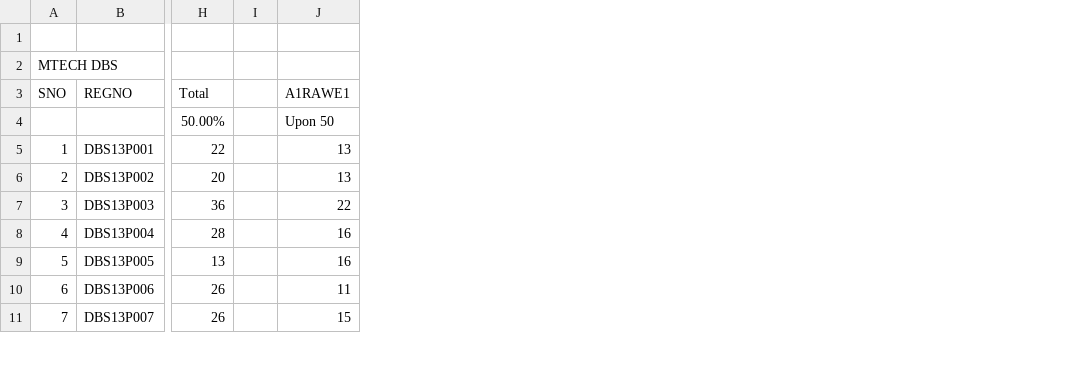
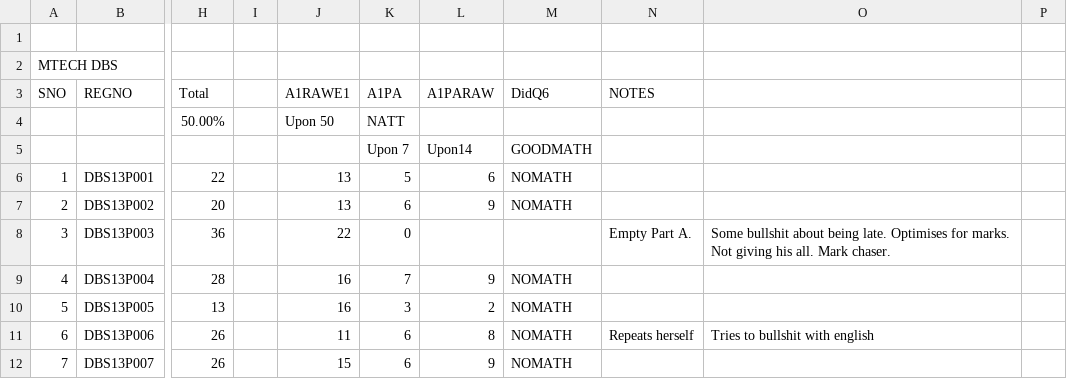
Before and after one commit to srilalabs/srilalabs.github.io, a CSV file: certificates/ivisits/IIITSMarks2.csv, drawn as a sheet; only a part is shown, gaps mark what is left out; addresses are those after the commit; rows hold the shown columns only; the diff names each change by its address in the sheet, - before the commit and + after, or states it on an @@ line.

Commit message:
updates

```diff
--- a/certificates/ivisits/IIITSMarks2.csv
+++ b/certificates/ivisits/IIITSMarks2.csv
+column K (A1PA), row 4: NATT; rows 6-12: 5 | 6 | 0 | 7 | 3 | 6 | 6
+column L (A1PARAW), rows 6-12: 6 | 9 |  | 9 | 2 | 8 | 9
+column M (DidQ6), rows 6-12: NOMATH | NOMATH |  | NOMATH | NOMATH | NOMATH | NOMATH
+column N (NOTES), rows 8-11: Empty Part A. |  |  | Repeats herself
+column O, rows 8-11: Some bullshit about being late. Optimises for marks. Not giving his all. Mark chaser. |  |  | Tries to bullshit with english
+column P, empty
+row 5:  |  |  |  |  | Upon 7 | Upon14 | GOODMATH
```
